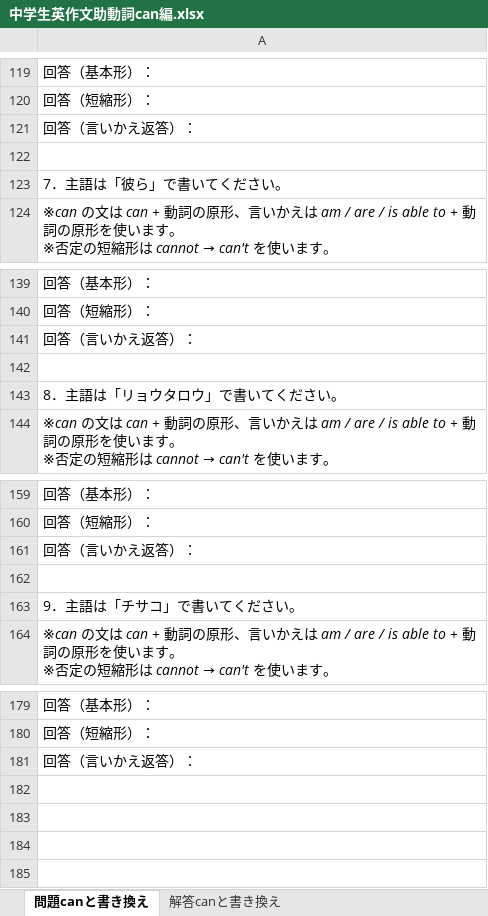
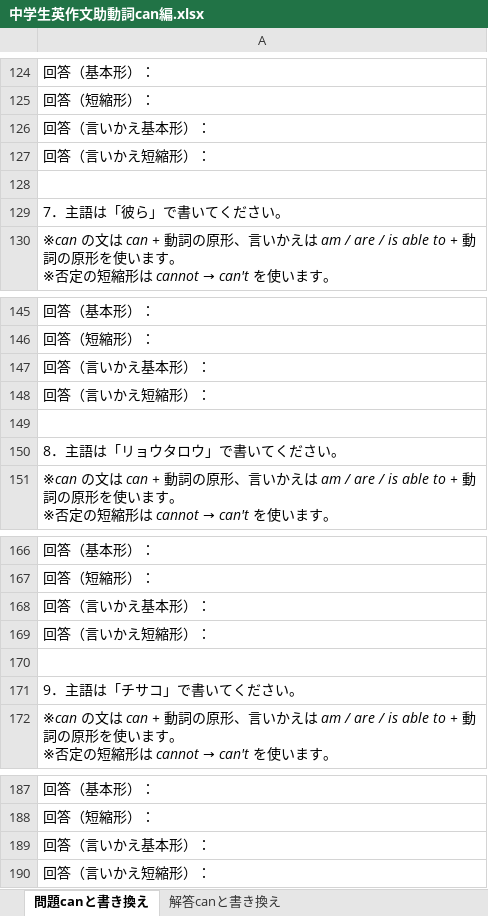
Before and after one commit to nakagaway218/remotion, an Excel workbook: Studymaterials/中学生英作文助動詞can編.xlsx, sheet 問題canと書き換え, drawn as a sheet; only a part is shown, gaps mark what is left out; values as stored, in another font and other column widths than the file's, no borders; addresses are those after the commit; the diff covers the shown part only; the diff names each change by its address in the sheet, - before the commit and + after, or states it on an @@ line.

```diff
--- a/Studymaterials/中学生英作文助動詞can編.xlsx (sheet 問題canと書き換え)
+++ b/Studymaterials/中学生英作文助動詞can編.xlsx (sheet 問題canと書き換え)
-A126: 回答（言いかえ返答）：
+A126: 回答（言いかえ基本形）：
+row 127: 回答（言いかえ短縮形）：
-A147: 回答（言いかえ返答）：
+A147: 回答（言いかえ基本形）：
+row 148: 回答（言いかえ短縮形）：
-A168: 回答（言いかえ返答）：
+A168: 回答（言いかえ基本形）：
+row 169: 回答（言いかえ短縮形）：
-A189: 回答（言いかえ返答）：
+A189: 回答（言いかえ基本形）：
+row 190: 回答（言いかえ短縮形）：
```
Also changed, not shown: 5 added rows and 5 edited cells elsewhere in this sheet, sheet 解答canと書き換え, Studymaterials/中学生英作文助動詞will編.xlsx.
